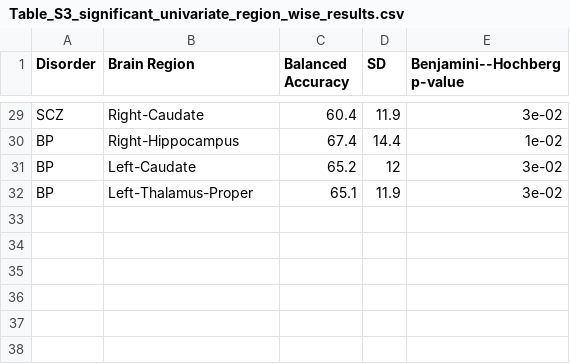
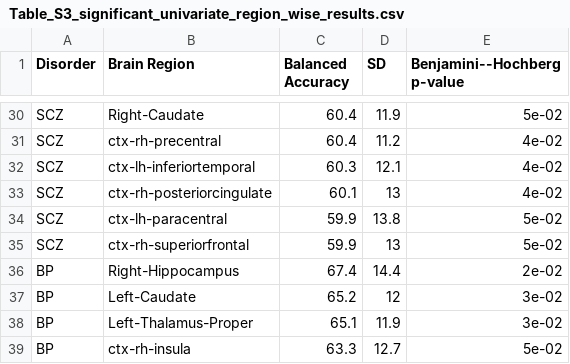
Before and after one commit to DynamicsAndNeuralSystems/fMRI_FeaturesDisorders, a CSV file: plots/tables/Table_S3_significant_univariate_region_wise_results.csv, drawn as a sheet; only a part is shown, gaps mark what is left out; the diff covers the shown part only.

```diff
--- a/plots/tables/Table_S3_significant_univariate_region_wise_results.csv
+++ b/plots/tables/Table_S3_significant_univariate_region_wise_results.csv
@@ -29,4 +30,10 @@
-"SCZ","Right-Caudate",60.4,11.9,"3e-02"
-"BP","Right-Hippocampus",67.4,14.4,"1e-02"
+"SCZ","Right-Caudate",60.4,11.9,"5e-02"
+"SCZ","ctx-rh-precentral",60.4,11.2,"4e-02"
+"SCZ","ctx-lh-inferiortemporal",60.3,12.1,"4e-02"
+"SCZ","ctx-rh-posteriorcingulate",60.1,13,"4e-02"
+"SCZ","ctx-lh-paracentral",59.9,13.8,"5e-02"
+"SCZ","ctx-rh-superiorfrontal",59.9,13,"5e-02"
+"BP","Right-Hippocampus",67.4,14.4,"2e-02"
 "BP","Left-Caudate",65.2,12,"3e-02"
 "BP","Left-Thalamus-Proper",65.1,11.9,"3e-02"
+"BP","ctx-rh-insula",63.3,12.7,"5e-02"
```
Also changed, not shown: 1 added row and 15 edited cells elsewhere in this file, 36 other files.
